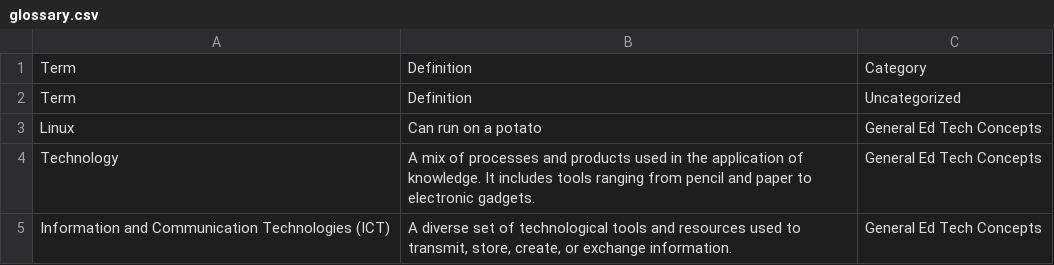
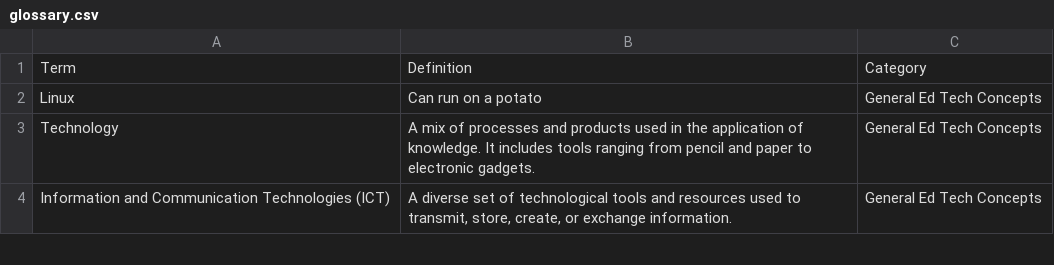
Before and after one commit to joaoatienzauap/ece1522cTechnology, a CSV file: glossary.csv, drawn as a sheet; only a part is shown; the diff names each change by its address in the sheet, - before the commit and + after, or states it on an @@ line.

Commit message:
Update glossary.csv

```diff
--- a/glossary.csv
+++ b/glossary.csv
-row 2: Term | Definition | Uncategorized
```
